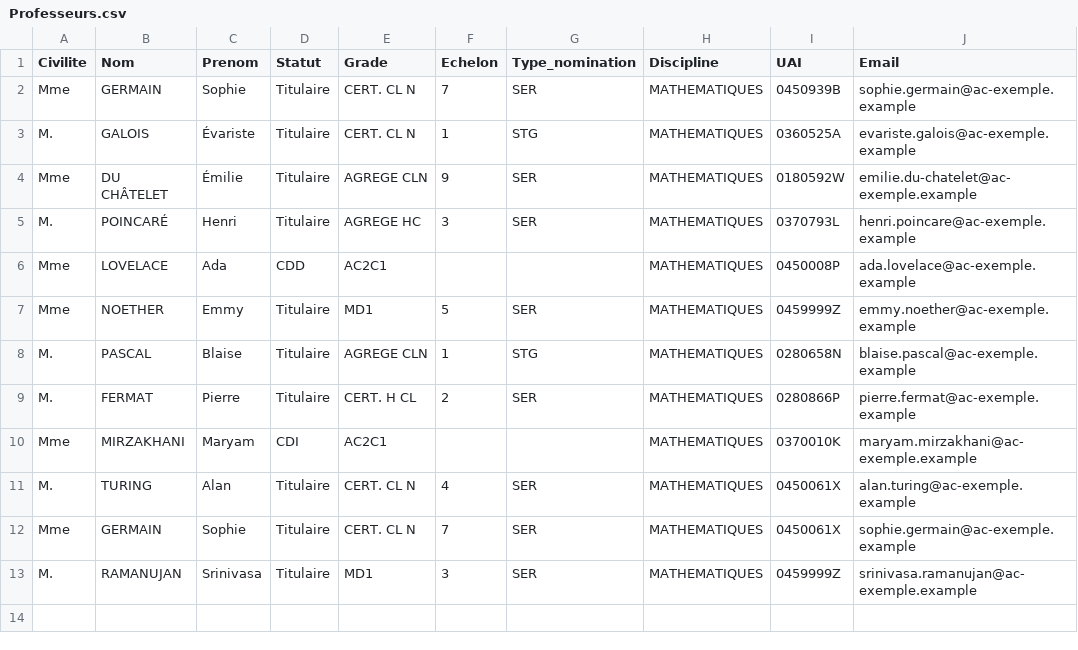
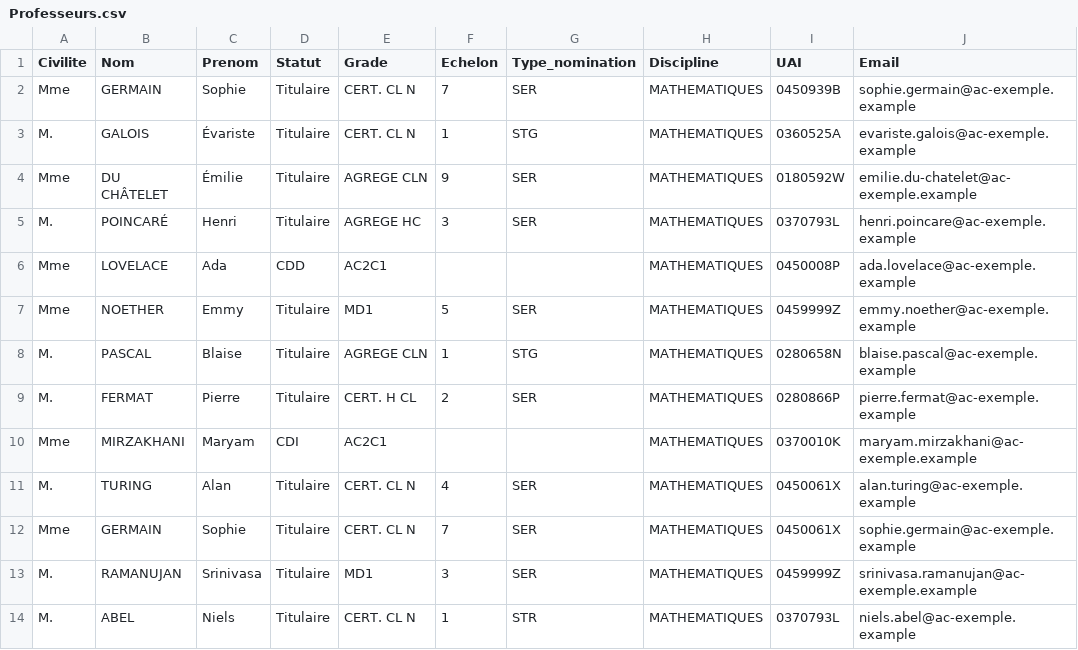
Before and after one commit to VPantaloni/grist-rapports-app, a CSV file: installation/donnees-exemple/Professeurs.csv, drawn as a sheet; the diff names each change by its address in the sheet, - before the commit and + after, or states it on an @@ line.

```diff
--- a/installation/donnees-exemple/Professeurs.csv
+++ b/installation/donnees-exemple/Professeurs.csv
+row 14: M. | ABEL | Niels | Titulaire | CERT. CL N | 1 | STR | MATHEMATIQUES | 0370793L | niels.abel@ac-exemple.example
```
Also changed, not shown: installation/donnees-exemple/Parametres.csv, installation/donnees-exemple/Permissions.csv, 12 other files.
